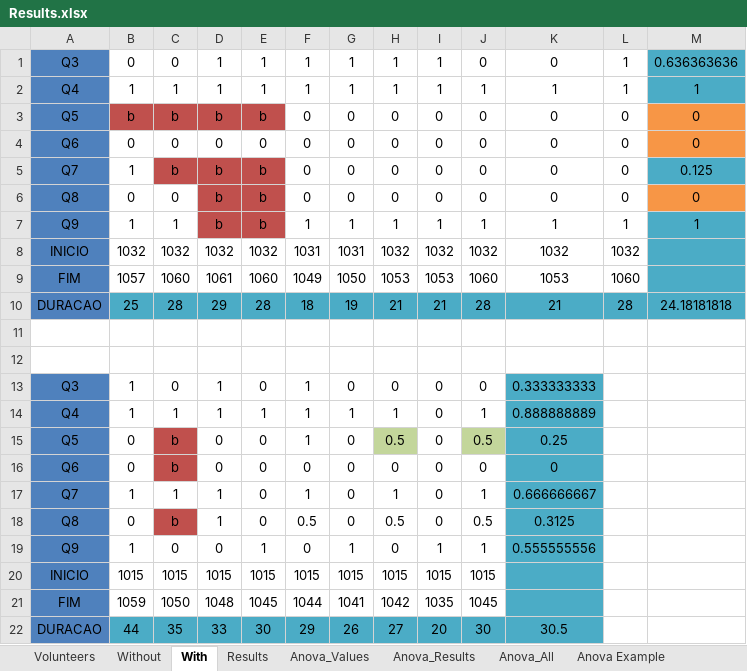
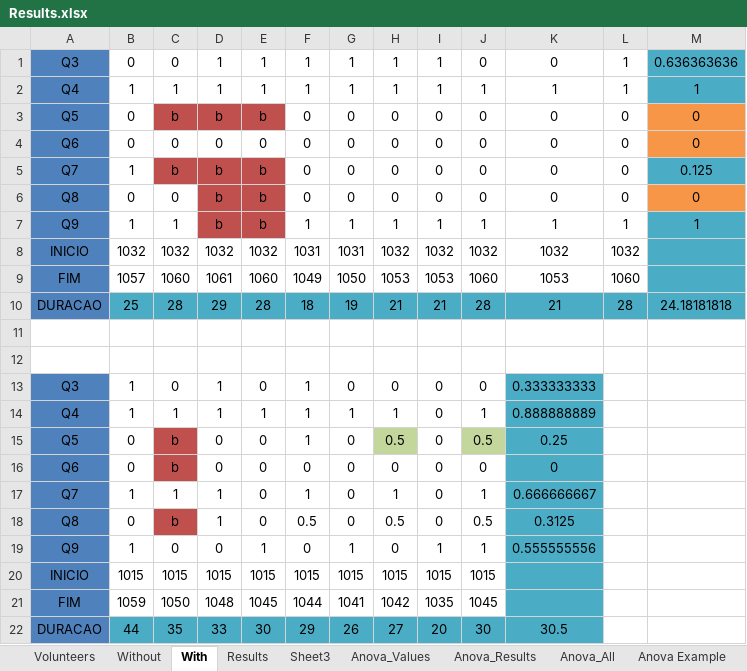
Before and after one commit to gems-uff/sdm, an Excel workbook: Documents/Experimentos/02/Results.xlsx, sheet With, drawn as a sheet; values as stored, in another font and other column widths than the file's, no borders; the diff names each change by its address in the sheet, - before the commit and + after, or states it on an @@ line.

```diff
--- a/Documents/Experimentos/02/Results.xlsx (sheet With)
+++ b/Documents/Experimentos/02/Results.xlsx (sheet With)
+sheet tab: Sheet3
-B3: b
+B3: 0
-B3 fill: #C0504D
+B3 fill: none
```
Also changed, not shown: sheet Anova_Results, sheet Anova_Values, sheet Without, sheet Results.
